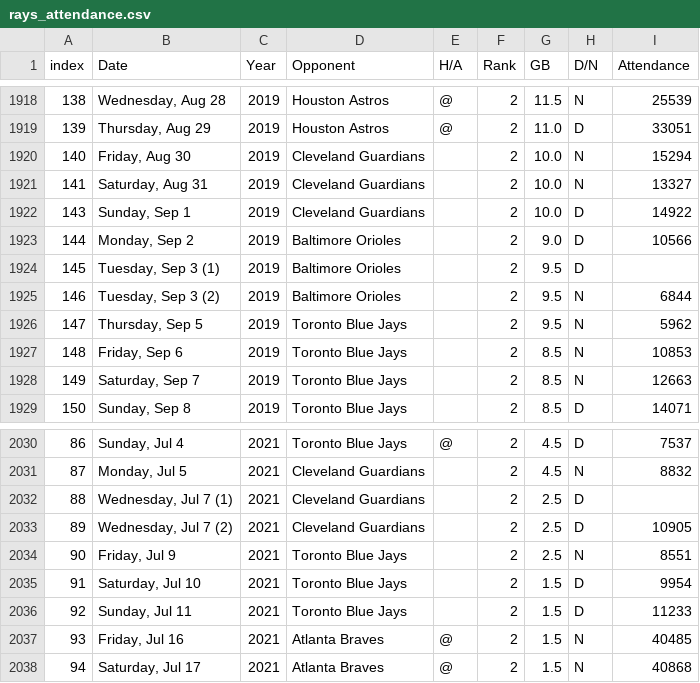
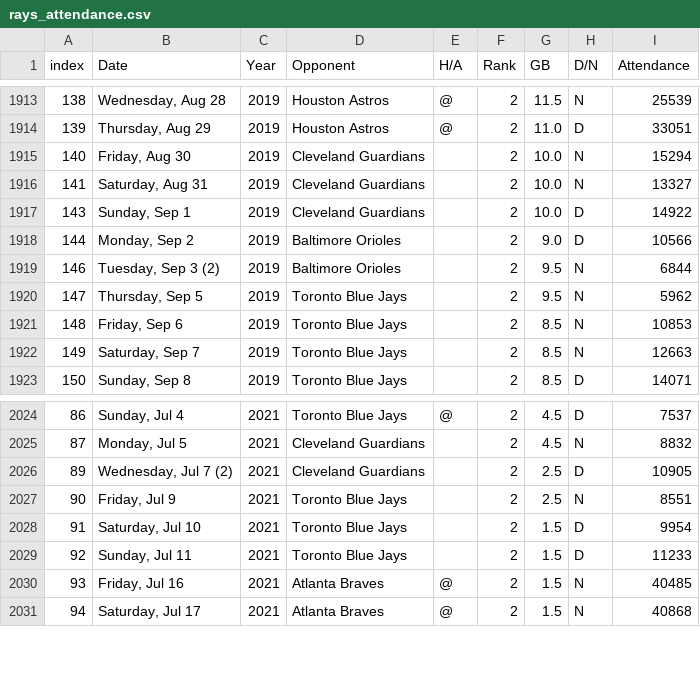
Before and after one commit to drintoul/streamlit-rays-attendance, a CSV file: rays_attendance.csv, drawn as a sheet; only a part is shown, gaps mark what is left out; the diff covers the shown part only.

```diff
--- a/rays_attendance.csv
+++ b/rays_attendance.csv
@@ -1923,3 +1918,2 @@ index,Date,Year,Opponent,H/A,Rank,GB,D/N,Attendance
 144,"Monday, Sep 2",2019,Baltimore Orioles,,2,9.0,D,10566
-145,"Tuesday, Sep 3 (1)",2019,Baltimore Orioles,,2,9.5,D,
 146,"Tuesday, Sep 3 (2)",2019,Baltimore Orioles,,2,9.5,N,6844
@@ -2031,3 +2025,2 @@ index,Date,Year,Opponent,H/A,Rank,GB,D/N,Attendance
 87,"Monday, Jul 5",2021,Cleveland Guardians,,2,4.5,N,8832
-88,"Wednesday, Jul 7 (1)",2021,Cleveland Guardians,,2,2.5,D,
 89,"Wednesday, Jul 7 (2)",2021,Cleveland Guardians,,2,2.5,D,10905
```
Also changed, not shown: 5 removed rows elsewhere in this file.
